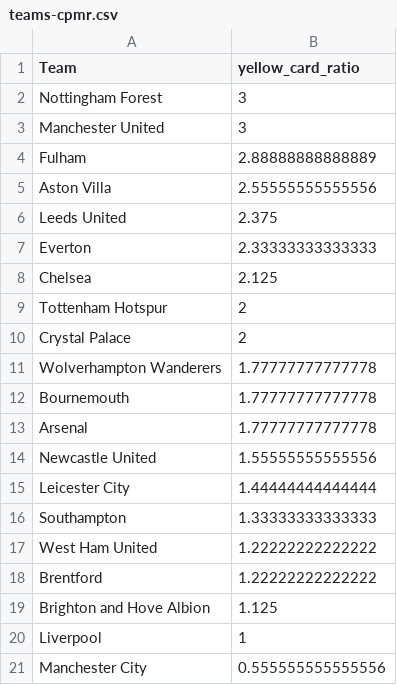
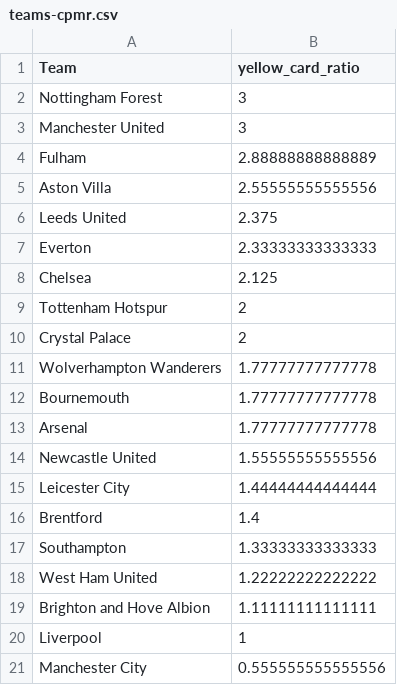
Before and after one commit to charles-adedotun/krysp-scraper, a CSV file: epl/cleaned-data/teams-cpmr.csv, drawn as a sheet.

```diff
--- a/epl/cleaned-data/teams-cpmr.csv
+++ b/epl/cleaned-data/teams-cpmr.csv
@@ -15,6 +15,6 @@
 "  Leicester City ",1.44444444444444
+"  Brentford ",1.4
 "  Southampton ",1.33333333333333
 "  West Ham United ",1.22222222222222
-"  Brentford ",1.22222222222222
-"  Brighton and Hove Albion ",1.125
+"  Brighton and Hove Albion ",1.11111111111111
 "  Liverpool ",1
```
Also changed, not shown: epl/cleaned-data/referees-cpmr.csv, 2 other files.
